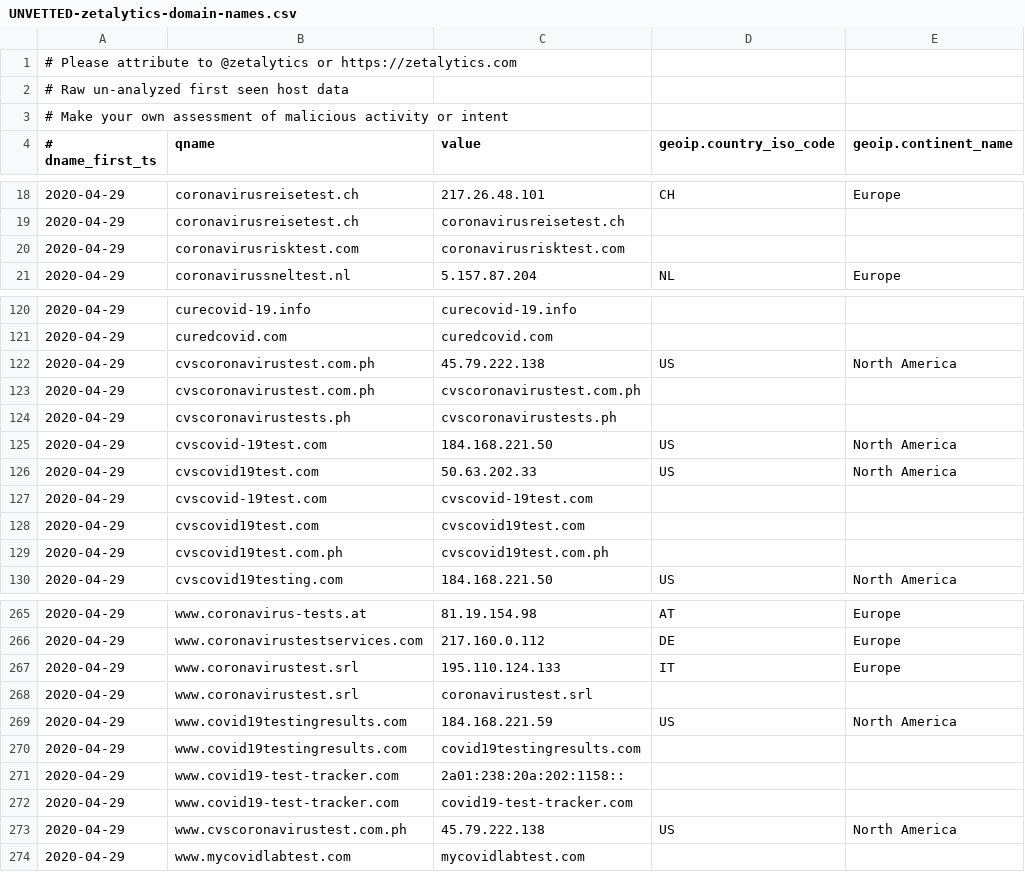
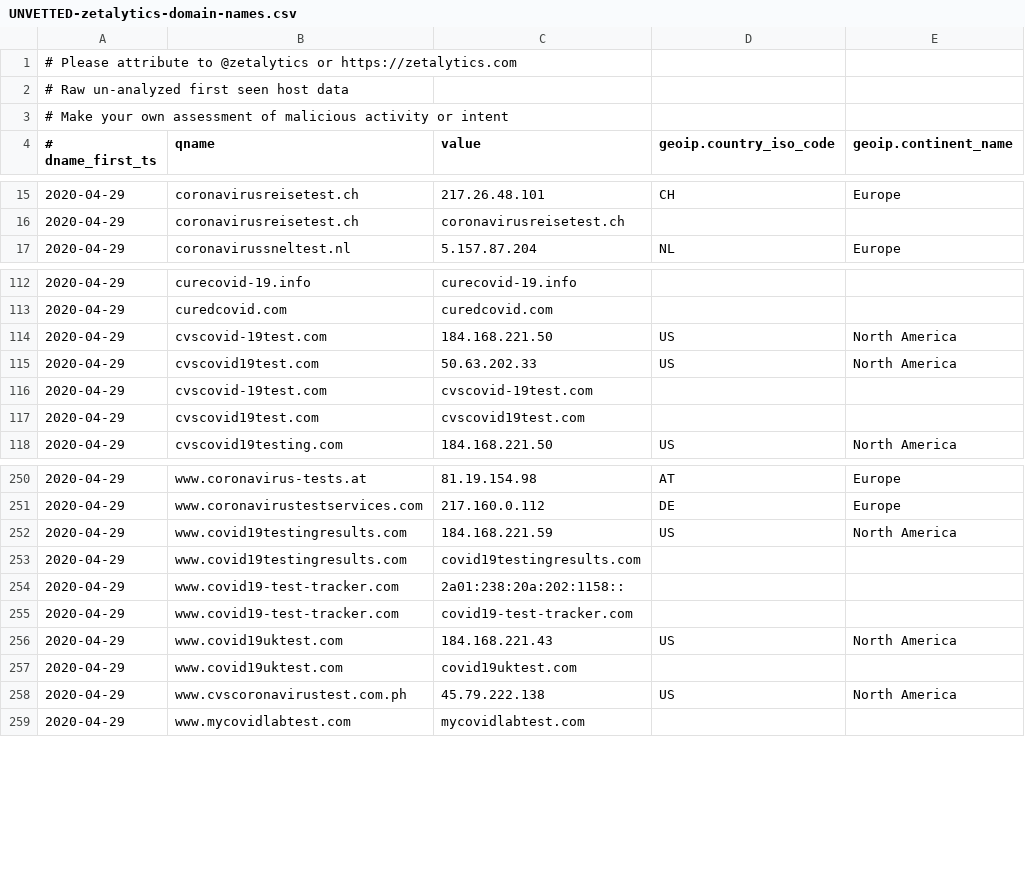
Before and after one commit to COVID-19-CTI-LEAGUE/PUBLIC_RELEASE, a CSV file: UNVETTED-zetalytics-domain-names.csv, drawn as a sheet; only a part is shown, gaps mark what is left out; the diff covers the shown part only.

```diff
--- a/UNVETTED-zetalytics-domain-names.csv
+++ b/UNVETTED-zetalytics-domain-names.csv
@@ -19,3 +16,2 @@
 2020-04-29,coronavirusreisetest.ch,coronavirusreisetest.ch,,
-2020-04-29,coronavirusrisktest.com,coronavirusrisktest.com,,
 2020-04-29,coronavirussneltest.nl,5.157.87.204,NL,Europe
@@ -121,5 +113,2 @@
 2020-04-29,curedcovid.com,curedcovid.com,,
-2020-04-29,cvscoronavirustest.com.ph,45.79.222.138,US,North America
-2020-04-29,cvscoronavirustest.com.ph,cvscoronavirustest.com.ph,,
-2020-04-29,cvscoronavirustests.ph,cvscoronavirustests.ph,,
 2020-04-29,cvscovid-19test.com,184.168.221.50,US,North America
@@ -128,3 +117,2 @@
 2020-04-29,cvscovid19test.com,cvscovid19test.com,,
-2020-04-29,cvscovid19test.com.ph,cvscovid19test.com.ph,,
 2020-04-29,cvscovid19testing.com,184.168.221.50,US,North America
@@ -266,4 +251,2 @@
 2020-04-29,www.coronavirustestservices.com,217.160.0.112,DE,Europe
-2020-04-29,www.coronavirustest.srl,195.110.124.133,IT,Europe
-2020-04-29,www.coronavirustest.srl,coronavirustest.srl,,
 2020-04-29,www.covid19testingresults.com,184.168.221.59,US,North America
@@ -272,2 +255,4 @@
 2020-04-29,www.covid19-test-tracker.com,covid19-test-tracker.com,,
+2020-04-29,www.covid19uktest.com,184.168.221.43,US,North America
+2020-04-29,www.covid19uktest.com,covid19uktest.com,,
 2020-04-29,www.cvscoronavirustest.com.ph,45.79.222.138,US,North America
```
Also changed, not shown: 15 added rows and 10 removed rows elsewhere in this file, 1 other file.
